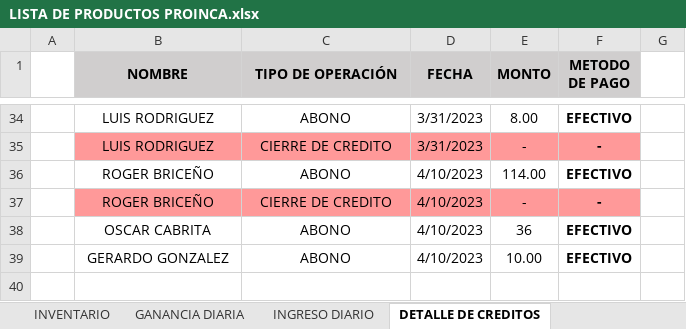
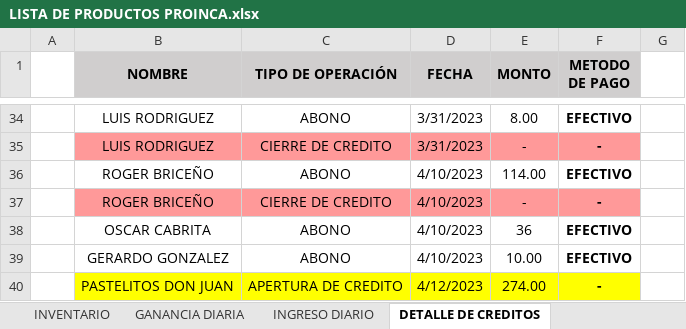
Before and after one commit to JPuente25/Proinca, an Excel workbook: LISTA DE PRODUCTOS PROINCA.xlsx, sheet DETALLE DE CREDITOS, drawn as a sheet; only a part is shown, gaps mark what is left out; values as stored, in another font and other column widths than the file's, no borders; the diff names each change by its address in the sheet, - before the commit and + after, or states it on an @@ line.

```diff
--- a/LISTA DE PRODUCTOS PROINCA.xlsx (sheet DETALLE DE CREDITOS)
+++ b/LISTA DE PRODUCTOS PROINCA.xlsx (sheet DETALLE DE CREDITOS)
+row 40:  | PASTELITOS DON JUAN | APERTURA DE CREDITO | 4/12/2023 | 274.00 | -
```
Also changed, not shown: sheet GANANCIA DIARIA, sheet NOTAS DE CREDITOS, sheet INGRESO DIARIO, sheet CREDITOS, formulas that keep their value.
